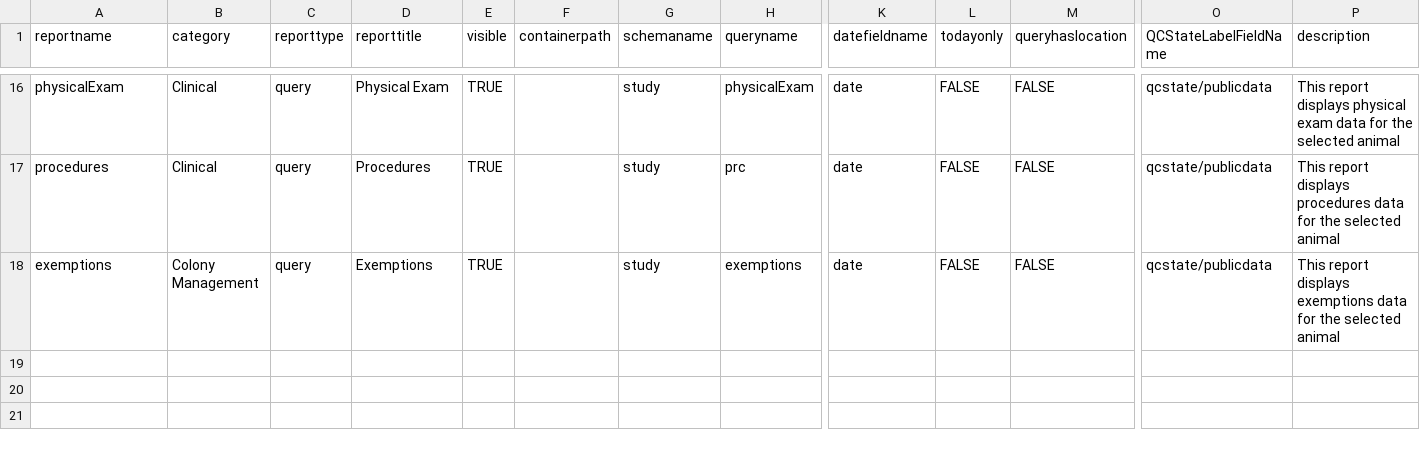
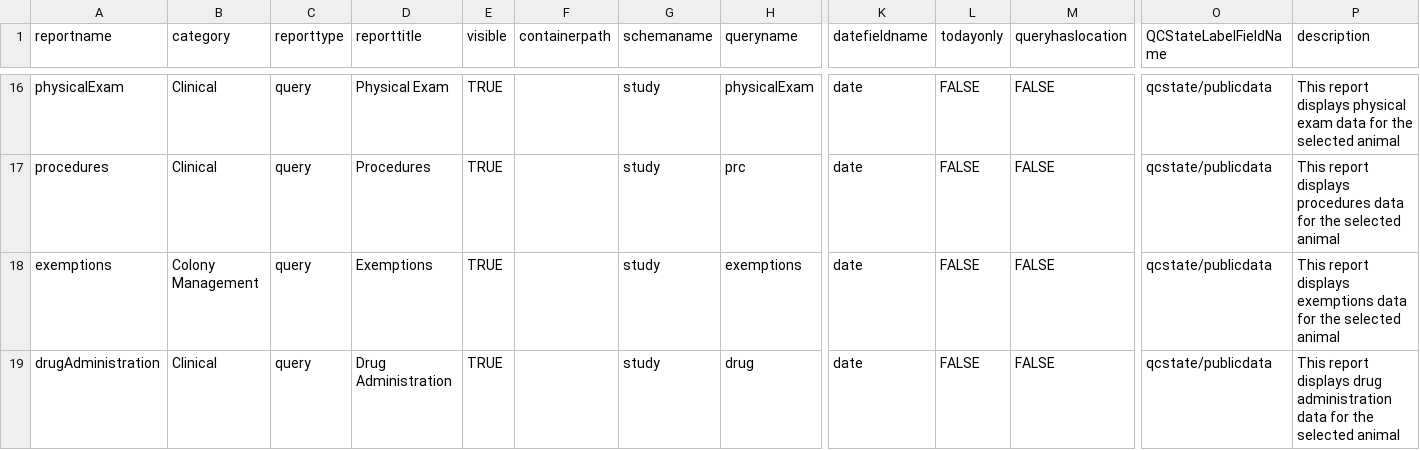
Before and after one commit to LabKey/nircEHRModules, a TSV file: nirc_ehr/resources/data/reports.tsv, drawn as a sheet; only a part is shown, gaps mark what is left out; rows hold the shown columns only; the diff names each change by its address in the sheet, - before the commit and + after, or states it on an @@ line.

Commit message:
Time Procedures and Drug ETLs (#43)
* Update vitals ETL to include Timed Procedure events
* Add drug dataset, etl setup, reporting, incremental, deletion
* Add QC States link to EHR Admin page
* Add user column transform
* Add upgrade script to load drug dataset, module version update
* Add build dependency on 'dataintegration'

```diff
--- a/nirc_ehr/resources/data/reports.tsv
+++ b/nirc_ehr/resources/data/reports.tsv
+row 19: drugAdministration | Clinical | query | Drug Administration | TRUE |  | study | drug | date | FALSE | FALSE | qcstate/publicdata | This report displays drug administration data for the selected animal
```
Also changed, not shown: 13 other files.
